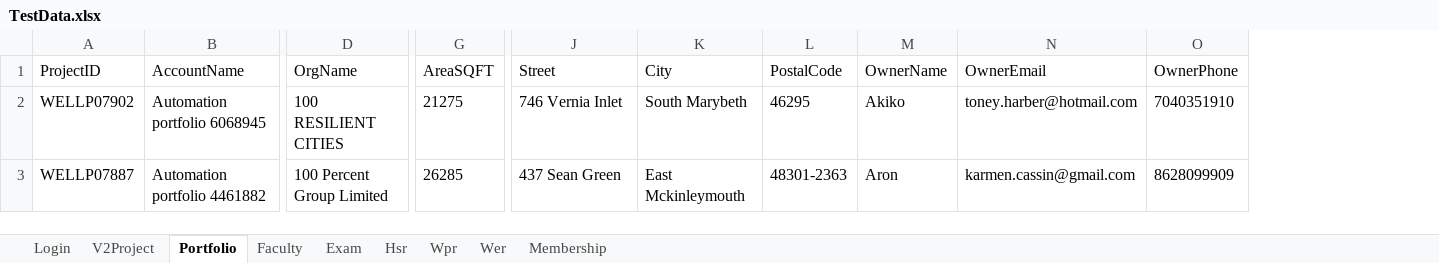
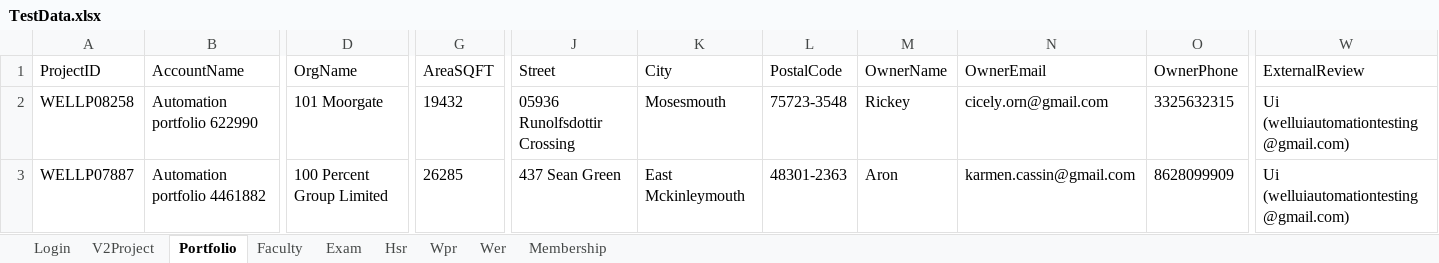
Before and after one commit to hNagesh/TDD_HireProus_project, an Excel workbook: TestData.xlsx, sheet Portfolio, drawn as a sheet; only a part is shown, gaps mark what is left out; values as stored, in another font and other column widths than the file's, no borders; the diff covers the shown part only; the diff names each change by its address in the sheet, - before the commit and + after, or states it on an @@ line.

Commit message:
fix for portfolio update

```diff
--- a/TestData.xlsx (sheet Portfolio)
+++ b/TestData.xlsx (sheet Portfolio)
+column W (ExternalReview), rows 2-3: Ui (welluiautomationtesting@gmail.com) | Ui (welluiautomationtesting@gmail.com)
-A2 (ProjectID): WELLP07902
+A2 (ProjectID): WELLP08258
-B2 (AccountName): Automation portfolio 6068945
+B2 (AccountName): Automation portfolio 622990
-D2 (OrgName): 100 RESILIENT CITIES
+D2 (OrgName): 101 Moorgate
-G2 (AreaSQFT): 21275
+G2 (AreaSQFT): 19432
-J2 (Street): 746 Vernia Inlet
+J2 (Street): 05936 Runolfsdottir Crossing
-K2 (City): South Marybeth
+K2 (City): Mosesmouth
-L2 (PostalCode): 46295
+L2 (PostalCode): 75723-3548
-M2 (OwnerName): Akiko
+M2 (OwnerName): Rickey
-N2 (OwnerEmail): toney.harber@hotmail.com
+N2 (OwnerEmail): cicely.orn@gmail.com
-O2 (OwnerPhone): 7040351910
+O2 (OwnerPhone): 3325632315
```
Also changed, not shown: 1 edited cell elsewhere in this sheet, 4 other files.
